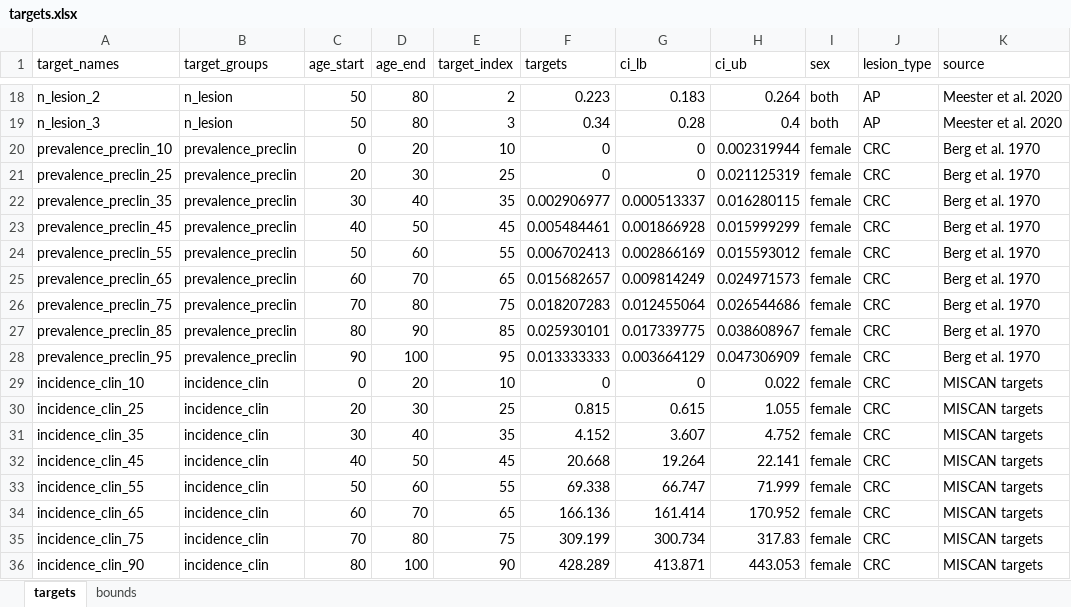
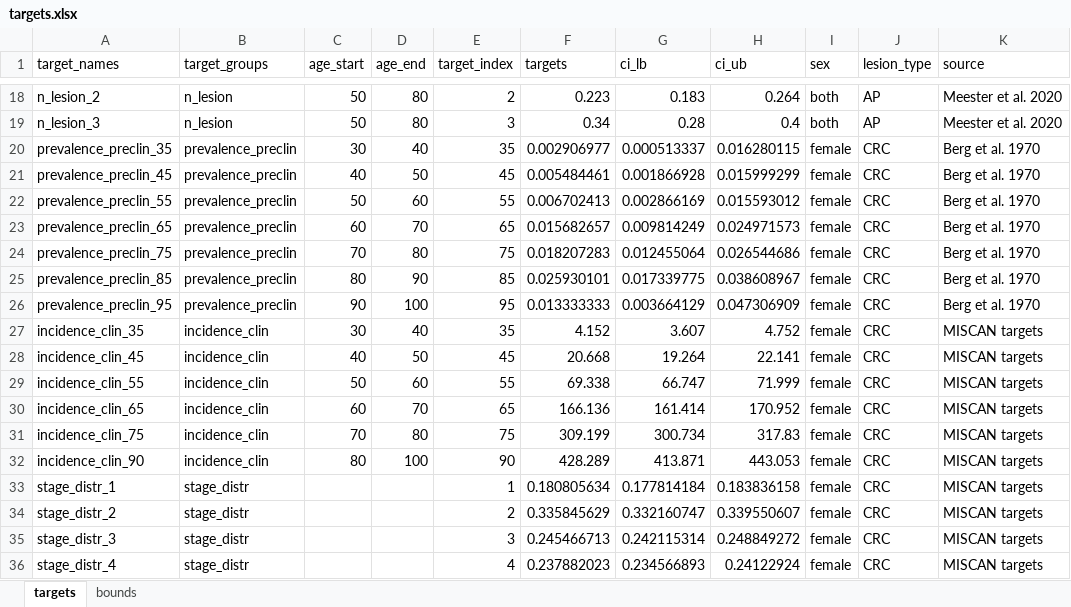
Before and after one commit to sjpi22/tutorial_cancer_modeling_des, an Excel workbook: data/colorectal/targets.xlsx, sheet targets, drawn as a sheet; only a part is shown, gaps mark what is left out; the shorter side is filled out with more unchanged rows; values as stored, in another font and other column widths than the file's, no borders; the diff names each change by its address in the sheet, - before the commit and + after, or states it on an @@ line.

Commit message:
Update SLURM files with email message, remove young-age targets with few cases

```diff
--- a/data/colorectal/targets.xlsx (sheet targets)
+++ b/data/colorectal/targets.xlsx (sheet targets)
-row 20: prevalence_preclin_10 | prevalence_preclin | 0 | 20 | 10 | 0 | 0 | 0.002319944 | female | CRC | Berg et al. 1970
-row 21: prevalence_preclin_25 | prevalence_preclin | 20 | 30 | 25 | 0 | 0 | 0.021125319 | female | CRC | Berg et al. 1970
-row 29: incidence_clin_10 | incidence_clin | 0 | 20 | 10 | 0 | 0 | 0.022 | female | CRC | MISCAN targets
-row 30: incidence_clin_25 | incidence_clin | 20 | 30 | 25 | 0.815 | 0.615 | 1.055 | female | CRC | MISCAN targets
```
Also changed, not shown: sheet bounds, formulas that keep their value, data/bladder/targets.xlsx, 10 other files.
